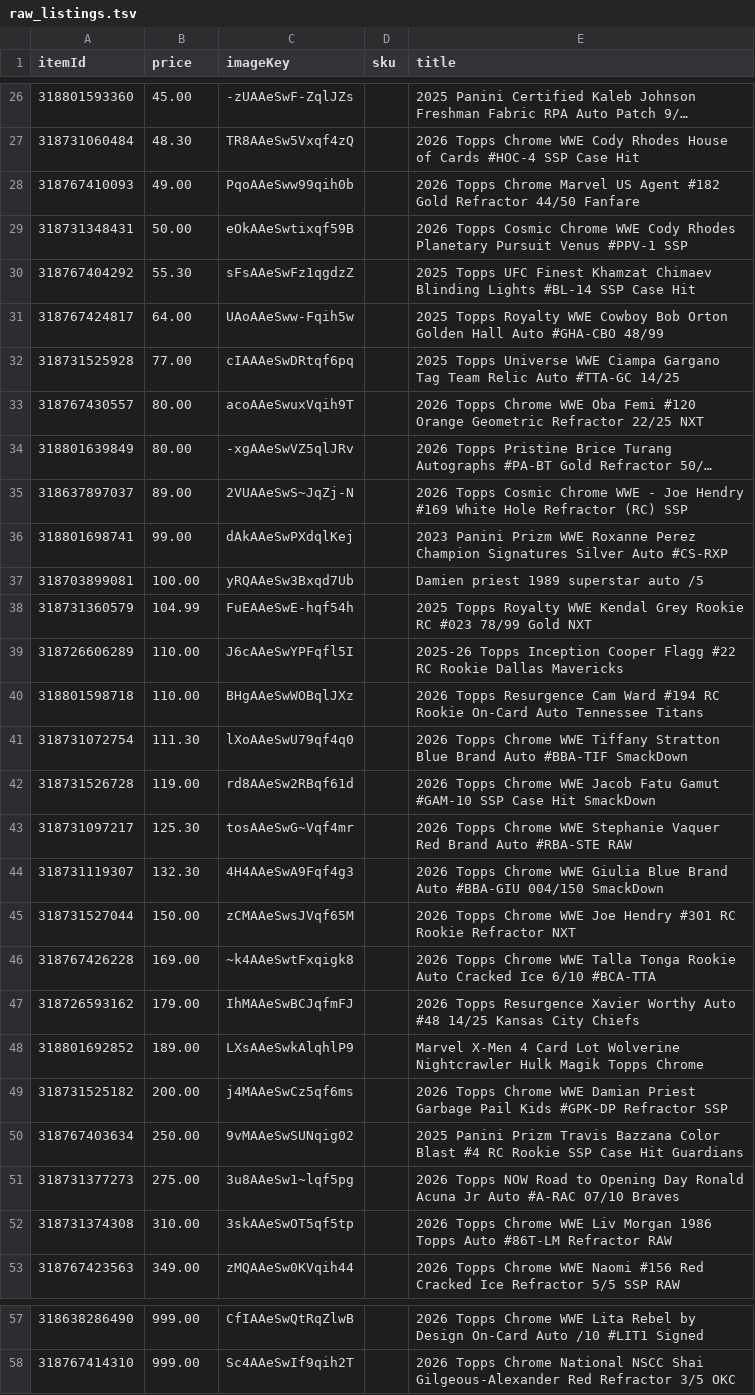
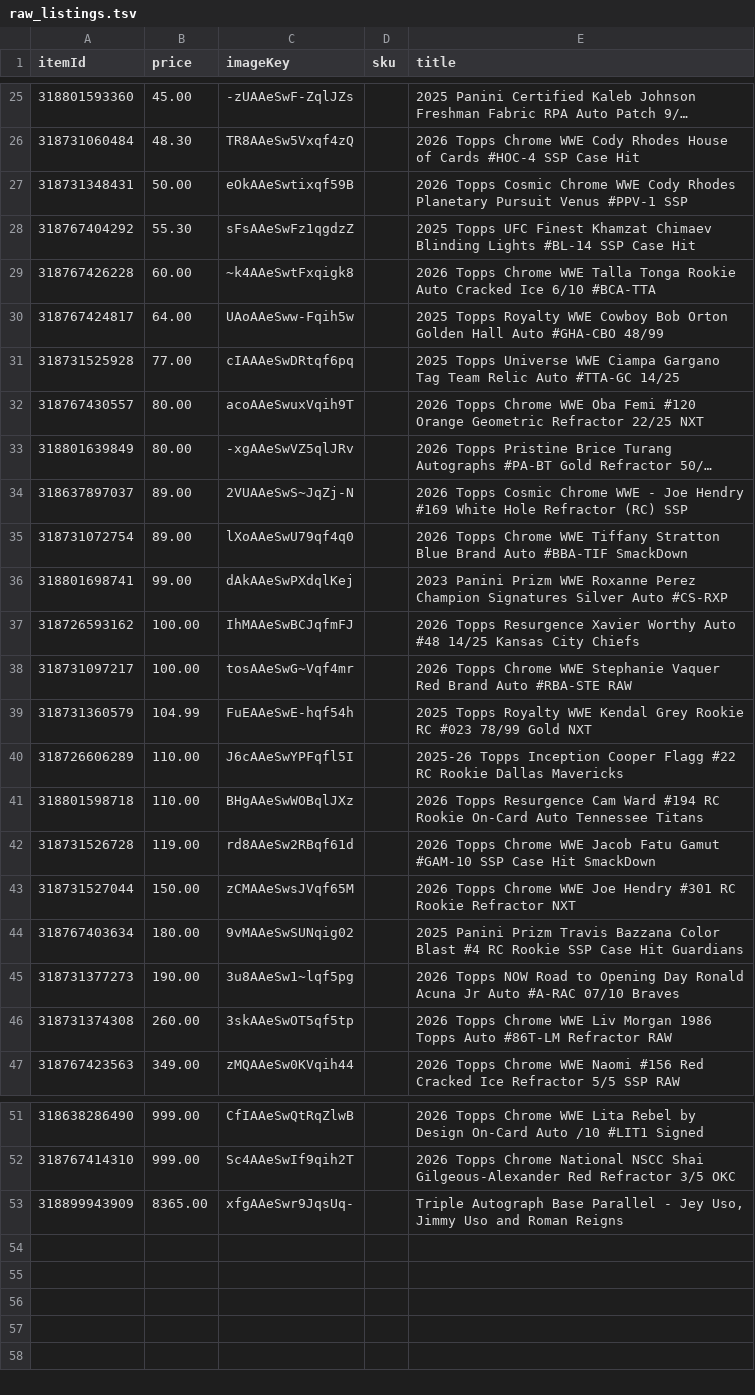
Before and after one commit to dastardly-dan/maineventcardvault, a TSV file: build/raw_listings.tsv, drawn as a sheet; only a part is shown, gaps mark what is left out; long unchanged cells end in …; the diff covers the shown part only.

```diff
--- a/build/raw_listings.tsv
+++ b/build/raw_listings.tsv
@@ -27,5 +26,5 @@ itemId	price	imageKey	sku	title
 318731060484	48.30	TR8AAeSw5Vxqf4zQ		2026 Topps Chrome WWE Cody Rhodes House of Cards #HOC-4 SSP Case Hit
-318767410093	49.00	PqoAAeSww99qih0b		2026 Topps Chrome Marvel US Agent #182 Gold Refractor 44/50 Fanfare
 318731348431	50.00	eOkAAeSwtixqf59B		2026 Topps Cosmic Chrome WWE Cody Rhodes Planetary Pursuit Venus #PPV-1 SSP
 318767404292	55.30	sFsAAeSwFz1qgdzZ		2025 Topps UFC Finest Khamzat Chimaev Blinding Lights #BL-14 SSP Case Hit
+318767426228	60.00	~k4AAeSwtFxqigk8		2026 Topps Chrome WWE Talla Tonga Rookie Auto Cracked Ice 6/10 #BCA-TTA
 318767424817	64.00	UAoAAeSww-Fqih5w		2025 Topps Royalty WWE Cowboy Bob Orton Golden Hall Auto #GHA-CBO 48/99
@@ -35,4 +34,6 @@ itemId	price	imageKey	sku	title
 318637897037	89.00	2VUAAeSwS~JqZj-N		2026 Topps Cosmic Chrome WWE - Joe Hendry #169 White Hole Refractor (RC) SSP
+318731072754	89.00	lXoAAeSwU79qf4q0		2026 Topps Chrome WWE Tiffany Stratton Blue Brand Auto #BBA-TIF SmackDown
 318801698741	99.00	dAkAAeSwPXdqlKej		2023 Panini Prizm WWE Roxanne Perez Champion Signatures Silver Auto #CS-RXP
-318703899081	100.00	yRQAAeSw3Bxqd7Ub		Damien priest 1989 superstar auto /5
+318726593162	100.00	IhMAAeSwBCJqfmFJ		2026 Topps Resurgence Xavier Worthy Auto #48 14/25 Kansas City Chiefs
+318731097217	100.00	tosAAeSwG~Vqf4mr		2026 Topps Chrome WWE Stephanie Vaquer Red Brand Auto #RBA-STE RAW
 318731360579	104.99	FuEAAeSwE-hqf54h		2025 Topps Royalty WWE Kendal Grey Rookie RC #023 78/99 Gold NXT
@@ -40,14 +41,7 @@ itemId	price	imageKey	sku	title
 318801598718	110.00	BHgAAeSwWOBqlJXz		2026 Topps Resurgence Cam Ward #194 RC Rookie On-Card Auto Tennessee Titans
-318731072754	111.30	lXoAAeSwU79qf4q0		2026 Topps Chrome WWE Tiffany Stratton Blue Brand Auto #BBA-TIF SmackDown
 318731526728	119.00	rd8AAeSw2RBqf61d		2026 Topps Chrome WWE Jacob Fatu Gamut #GAM-10 SSP Case Hit SmackDown
-318731097217	125.30	tosAAeSwG~Vqf4mr		2026 Topps Chrome WWE Stephanie Vaquer Red Brand Auto #RBA-STE RAW
-318731119307	132.30	4H4AAeSwA9Fqf4g3		2026 Topps Chrome WWE Giulia Blue Brand Auto #BBA-GIU 004/150 SmackDown
 318731527044	150.00	zCMAAeSwsJVqf65M		2026 Topps Chrome WWE Joe Hendry #301 RC Rookie Refractor NXT
-318767426228	169.00	~k4AAeSwtFxqigk8		2026 Topps Chrome WWE Talla Tonga Rookie Auto Cracked Ice 6/10 #BCA-TTA
-318726593162	179.00	IhMAAeSwBCJqfmFJ		2026 Topps Resurgence Xavier Worthy Auto #48 14/25 Kansas City Chiefs
-318801692852	189.00	LXsAAeSwkAlqhlP9		Marvel X-Men 4 Card Lot Wolverine Nightcrawler Hulk Magik Topps Chrome
-318731525182	200.00	j4MAAeSwCz5qf6ms		2026 Topps Chrome WWE Damian Priest Garbage Pail Kids #GPK-DP Refractor SSP
-318767403634	250.00	9vMAAeSwSUNqig02		2025 Panini Prizm Travis Bazzana Color Blast #4 RC Rookie SSP Case Hit Guardians
-318731377273	275.00	3u8AAeSw1~lqf5pg		2026 Topps NOW Road to Opening Day Ronald Acuna Jr Auto #A-RAC 07/10 Braves
-318731374308	310.00	3skAAeSwOT5qf5tp		2026 Topps Chrome WWE Liv Morgan 1986 Topps Auto #86T-LM Refractor RAW
+318767403634	180.00	9vMAAeSwSUNqig02		2025 Panini Prizm Travis Bazzana Color Blast #4 RC Rookie SSP Case Hit Guardians
+318731377273	190.00	3u8AAeSw1~lqf5pg		2026 Topps NOW Road to Opening Day Ronald Acuna Jr Auto #A-RAC 07/10 Braves
+318731374308	260.00	3skAAeSwOT5qf5tp		2026 Topps Chrome WWE Liv Morgan 1986 Topps Auto #86T-LM Refractor RAW
 318767423563	349.00	zMQAAeSw0KVqih44		2026 Topps Chrome WWE Naomi #156 Red Cracked Ice Refractor 5/5 SSP RAW
@@ -58 +52,2 @@ itemId	price	imageKey	sku	title
 318767414310	999.00	Sc4AAeSwIf9qih2T		2026 Topps Chrome National NSCC Shai Gilgeous-Alexander Red Refractor 3/5 OKC
+318899943909	8365.00	xfgAAeSwr9JqsUq-		Triple Autograph Base Parallel - Jey Uso, Jimmy Uso and Roman Reigns
```
Also changed, not shown: 1 added row and 2 removed rows elsewhere in this file, build/collection.tsv, 4 other files.
